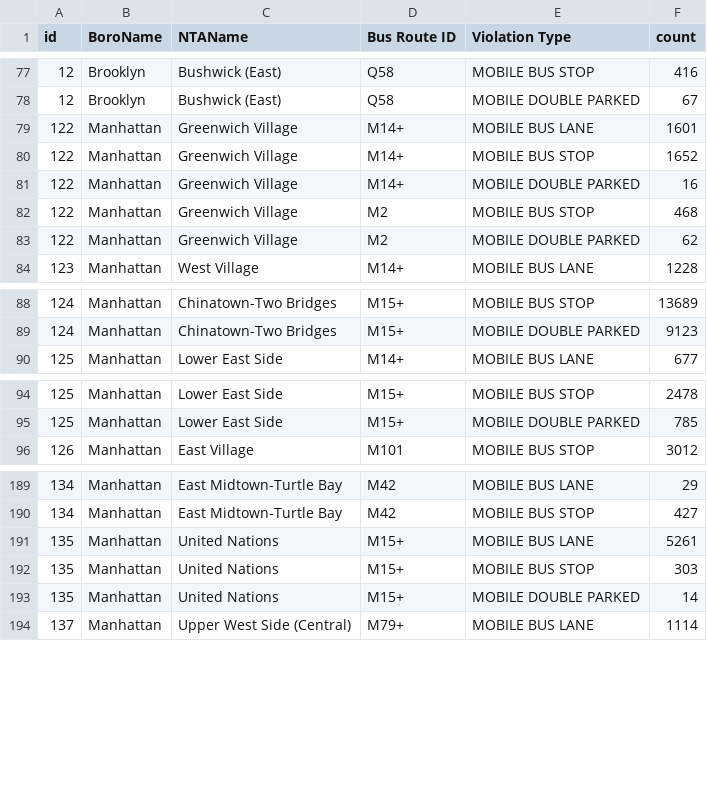
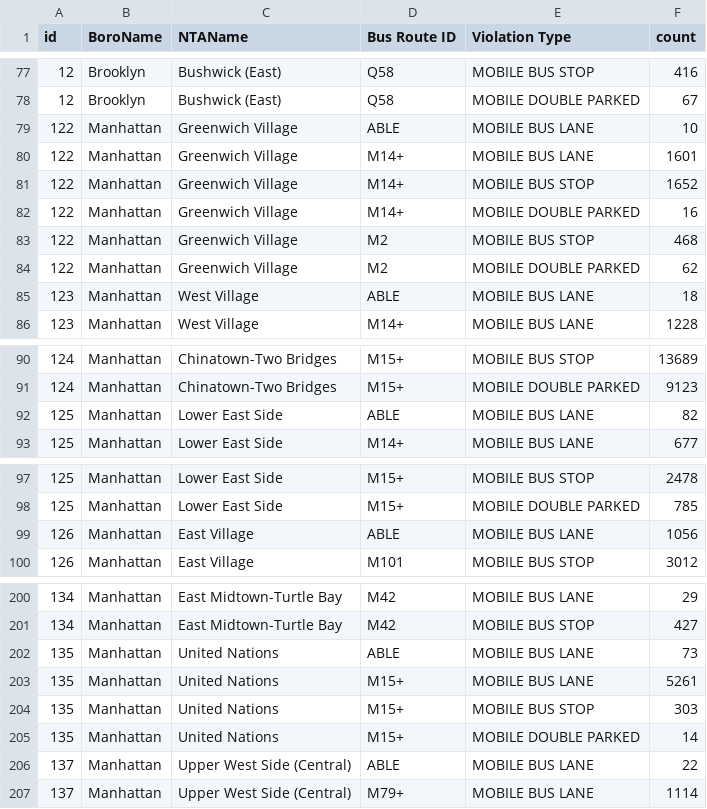
Before and after one commit to MaksimPikovskiy/mhc-datathon-2025, a CSV file: data/violation_counts_by_type.csv, drawn as a sheet; only a part is shown, gaps mark what is left out; the diff covers the shown part only; the diff names each change by its address in the sheet, - before the commit and + after, or states it on an @@ line.

Commit message:
Fixed a bug in ridership normalization. Made neighborhood_grouper not ignore None Bus Route IDs. Added a csv_merger to combine the CSV from neighborhood_grouper. Added newly processed data. Fixed tasks.

```diff
--- a/data/violation_counts_by_type.csv
+++ b/data/violation_counts_by_type.csv
+row 79: 122 | Manhattan | Greenwich Village | ABLE | MOBILE BUS LANE | 10
+row 85: 123 | Manhattan | West Village | ABLE | MOBILE BUS LANE | 18
+row 92: 125 | Manhattan | Lower East Side | ABLE | MOBILE BUS LANE | 82
+row 99: 126 | Manhattan | East Village | ABLE | MOBILE BUS LANE | 1056
+row 202: 135 | Manhattan | United Nations | ABLE | MOBILE BUS LANE | 73
+row 206: 137 | Manhattan | Upper West Side (Central) | ABLE | MOBILE BUS LANE | 22
```
Also changed, not shown: 22 added rows elsewhere in this file, data/violation_totals.csv, 6 other files.
